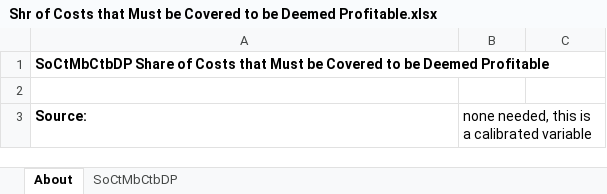
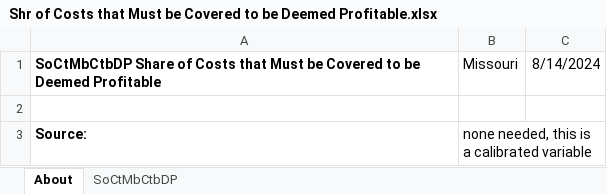
Before and after one commit to EnergyInnovation/eps-missouri, an Excel workbook: InputData/elec/SoCtMbCtBDP/Shr of Costs that Must be Covered to be Deemed Profitable.xlsx, sheet About, drawn as a sheet; values as stored, in another font and other column widths than the file's, no borders; the diff names each change by its address in the sheet, - before the commit and + after, or states it on an @@ line.

```diff
--- a/InputData/elec/SoCtMbCtBDP/Shr of Costs that Must be Covered to be Deemed Profitable.xlsx (sheet About)
+++ b/InputData/elec/SoCtMbCtBDP/Shr of Costs that Must be Covered to be Deemed Profitable.xlsx (sheet About)
-B1: (empty)
+B1: Missouri
-C1: (empty)
+C1: 8/14/2024
```
Also changed, not shown: sheet SoCtMbCtbDP, InputData/elec/CSC/Capacity Supply Curve.xlsx, InputData/elec/RQSD/RPS Qualifying Source Definitions.xlsx, 15 other files.
